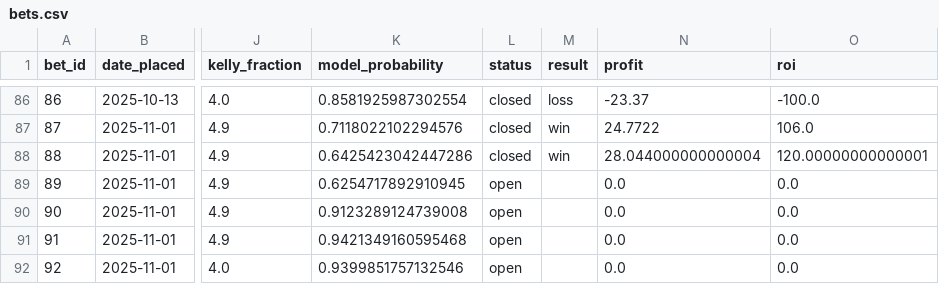
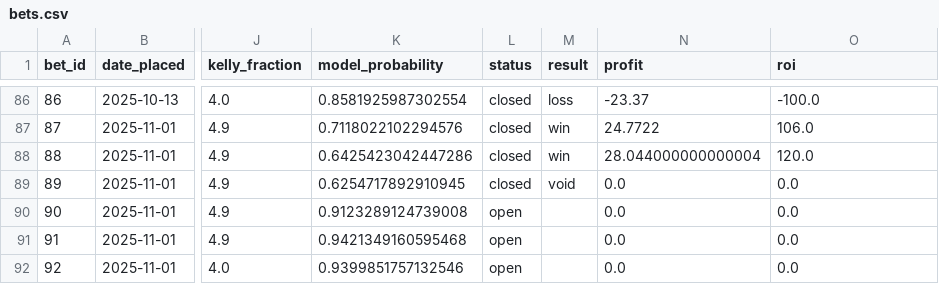
Before and after one commit to narvall018/ufc_predictor, a CSV file: bets/bets.csv, drawn as a sheet; only a part is shown, gaps mark what is left out; the diff names each change by its address in the sheet, - before the commit and + after, or states it on an @@ line.

Commit message:
Update bet #89 result: void

```diff
--- a/bets/bets.csv
+++ b/bets/bets.csv
-O88 (roi): 120.00000000000001
+O88 (roi): 120.0
-L89 (status): open
+L89 (status): closed
-M89 (result): (empty)
+M89 (result): void
```
